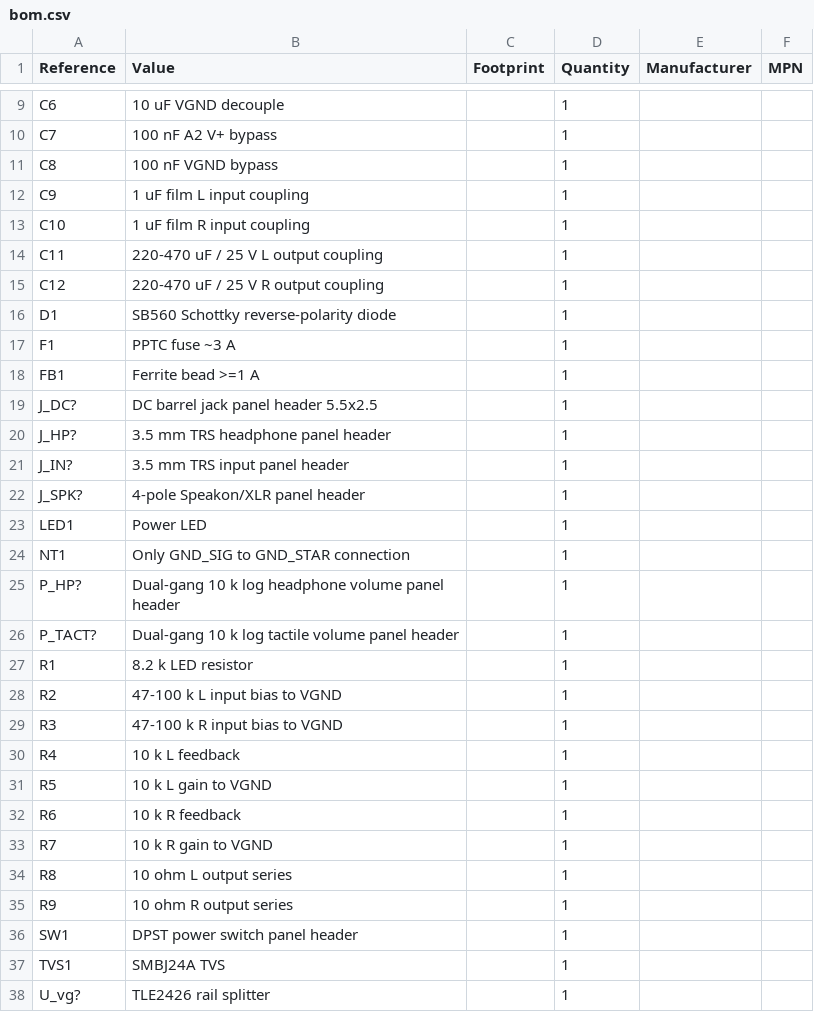
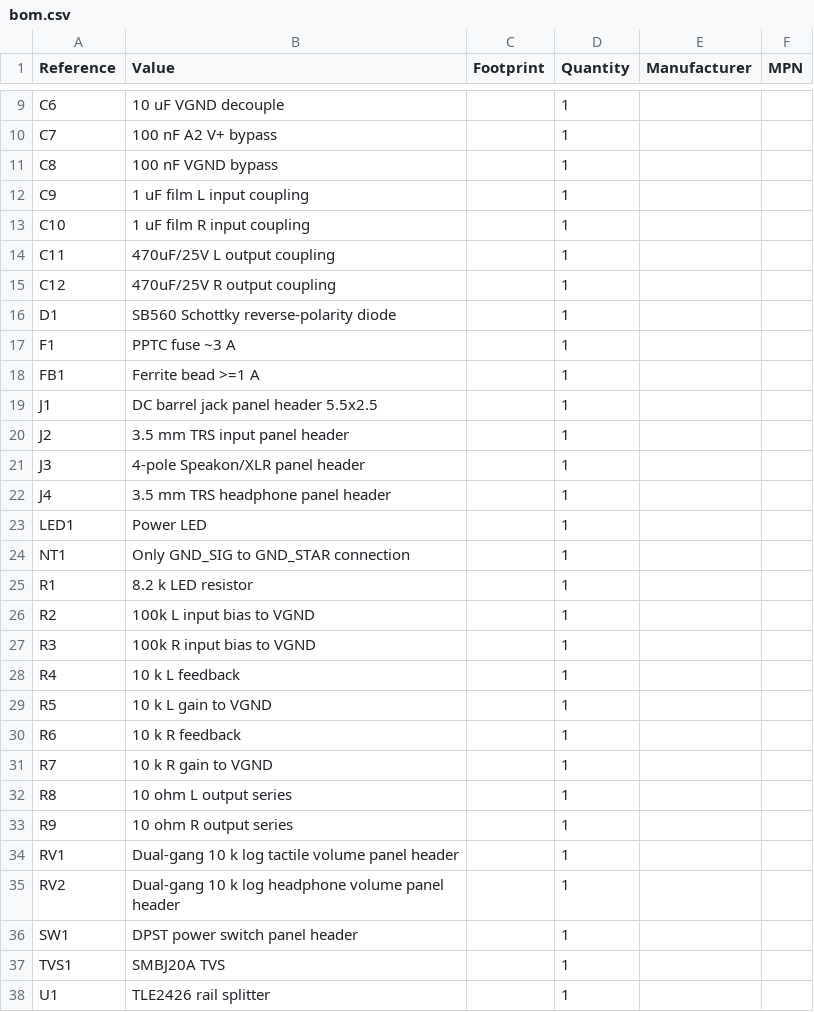
Before and after one commit to davidolarteeg/suboli-control-unit, a CSV file: reports/bom.csv, drawn as a sheet; only a part is shown, gaps mark what is left out.

```diff
--- a/reports/bom.csv
+++ b/reports/bom.csv
@@ -13,4 +13,4 @@
 "C10","1 uF film R input coupling","","1","",""
-"C11","220-470 uF / 25 V L output coupling","","1","",""
-"C12","220-470 uF / 25 V R output coupling","","1","",""
+"C11","470uF/25V L output coupling","","1","",""
+"C12","470uF/25V R output coupling","","1","",""
 "D1","SB560 Schottky reverse-polarity diode","","1","",""
@@ -18,13 +18,11 @@
 "FB1","Ferrite bead >=1 A","","1","",""
-"J_DC?","DC barrel jack panel header 5.5x2.5","","1","",""
-"J_HP?","3.5 mm TRS headphone panel header","","1","",""
-"J_IN?","3.5 mm TRS input panel header","","1","",""
-"J_SPK?","4-pole Speakon/XLR panel header","","1","",""
+"J1","DC barrel jack panel header 5.5x2.5","","1","",""
+"J2","3.5 mm TRS input panel header","","1","",""
+"J3","4-pole Speakon/XLR panel header","","1","",""
+"J4","3.5 mm TRS headphone panel header","","1","",""
 "LED1","Power LED","","1","",""
 "NT1","Only GND_SIG to GND_STAR connection","","1","",""
-"P_HP?","Dual-gang 10 k log headphone volume panel header","","1","",""
-"P_TACT?","Dual-gang 10 k log tactile volume panel header","","1","",""
 "R1","8.2 k LED resistor","","1","",""
-"R2","47-100 k L input bias to VGND","","1","",""
-"R3","47-100 k R input bias to VGND","","1","",""
+"R2","100k L input bias to VGND","","1","",""
+"R3","100k R input bias to VGND","","1","",""
 "R4","10 k L feedback","","1","",""
@@ -35,4 +33,6 @@
 "R9","10 ohm R output series","","1","",""
+"RV1","Dual-gang 10 k log tactile volume panel header","","1","",""
+"RV2","Dual-gang 10 k log headphone volume panel header","","1","",""
 "SW1","DPST power switch panel header","","1","",""
-"TVS1","SMBJ24A TVS","","1","",""
-"U_vg?","TLE2426 rail splitter","","1","",""
+"TVS1","SMBJ20A TVS","","1","",""
+"U1","TLE2426 rail splitter","","1","",""
```
Also changed, not shown: 8 other files.
